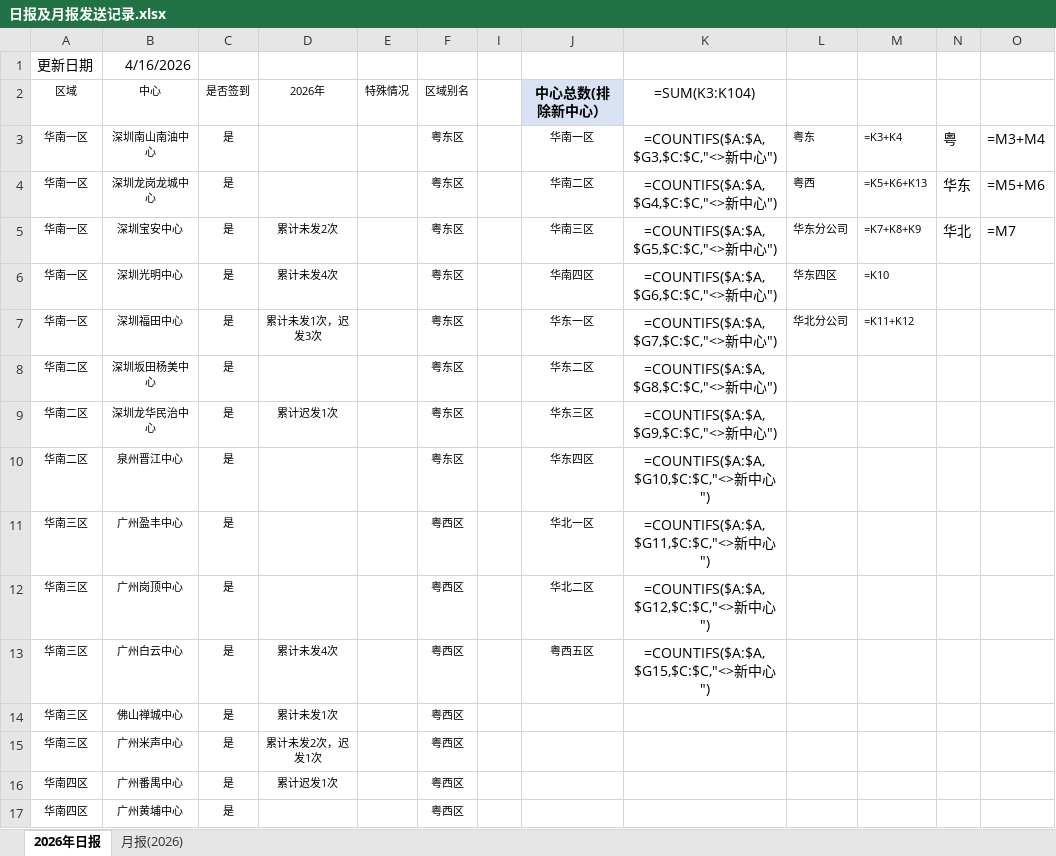
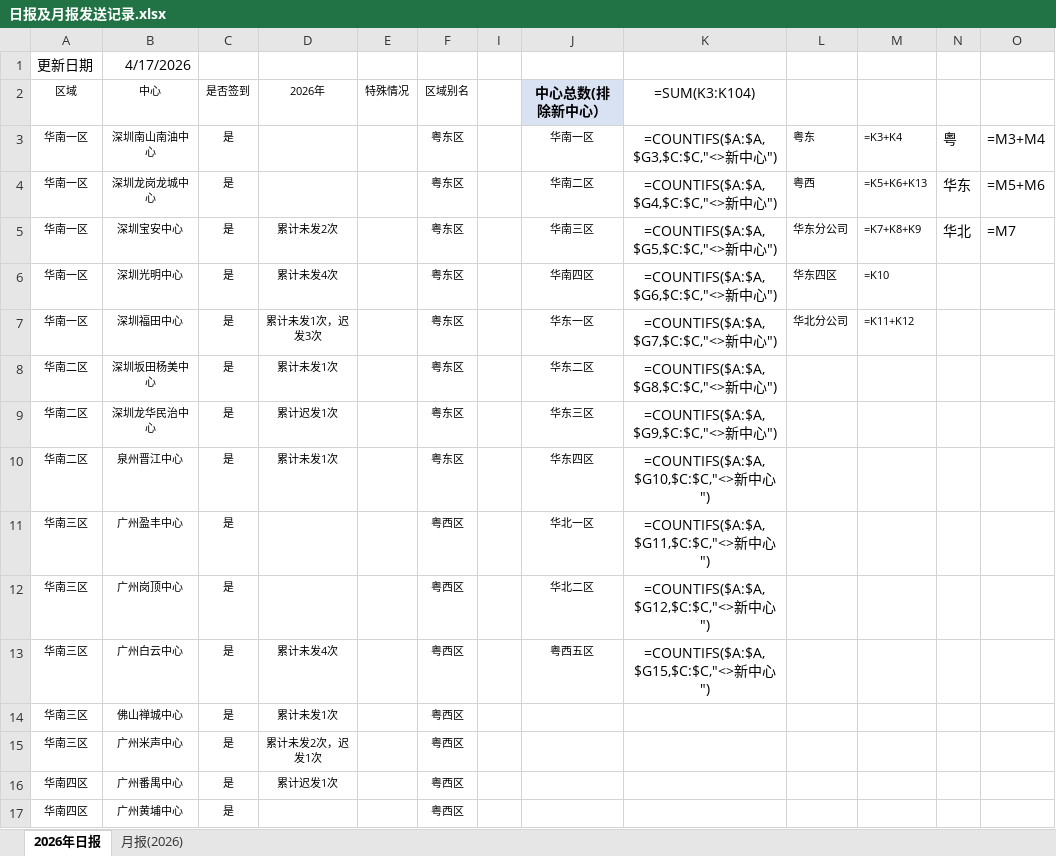
Before and after one commit to linxz-coder/excel-codex-auto, an Excel workbook: 日报及月报发送记录.xlsx, sheet 2026年日报, drawn as a sheet; only a part is shown; values as stored, in another font and other column widths than the file's, no borders; formulas without a stored value are shown as written; the diff names each change by its address in the sheet, - before the commit and + after, or states it on an @@ line.

```diff
--- a/日报及月报发送记录.xlsx (sheet 2026年日报)
+++ b/日报及月报发送记录.xlsx (sheet 2026年日报)
-B1 (中心): 4/16/2026
+B1 (中心): 4/17/2026
-D8 (2026年): (empty)
+D8 (2026年): 累计未发1次
-D10 (2026年): (empty)
+D10 (2026年): 累计未发1次
```
Also changed, not shown: 1 other file.
